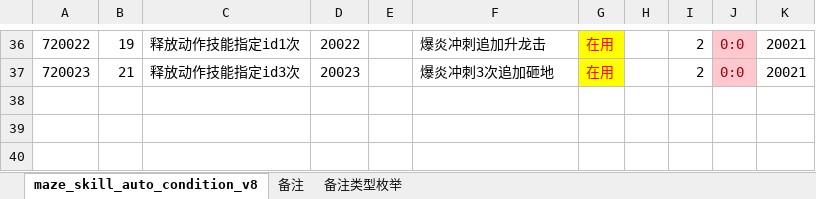
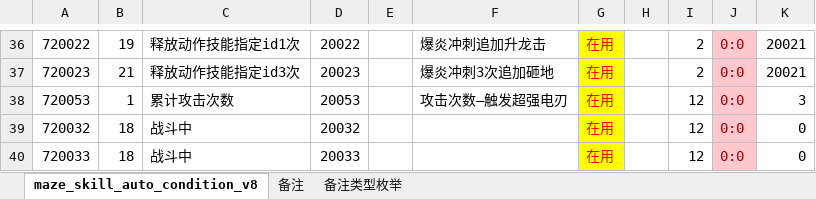
Before and after one commit to chensusu123/myfirsthub, an Excel workbook: servers/maze_main_server/conf.d/data/maze_skill_auto_condition_v8【迷宫-技能-自动释放条件】.xlsx, sheet maze_skill_auto_condition_v8, drawn as a sheet; only a part is shown, gaps mark what is left out; values as stored, in another font and other column widths than the file's, no borders; the diff names each change by its address in the sheet, - before the commit and + after, or states it on an @@ line.

```diff
--- a/servers/maze_main_server/conf.d/data/maze_skill_auto_condition_v8【迷宫-技能-自动释放条件】.xlsx (sheet maze_skill_auto_condition_v8)
+++ b/servers/maze_main_server/conf.d/data/maze_skill_auto_condition_v8【迷宫-技能-自动释放条件】.xlsx (sheet maze_skill_auto_condition_v8)
+row 38: 720053 | 1 | 累计攻击次数 | 20053 |  | 攻击次数—触发超强电刃 | 在用 |  | 12 | 0:0 | 3
+row 39: 720032 | 18 | 战斗中 | 20032 |  |  | 在用 |  | 12 | 0:0 | 0
+row 40: 720033 | 18 | 战斗中 | 20033 |  |  | 在用 |  | 12 | 0:0 | 0
```
Also changed, not shown: servers/maze_main_server/conf.d/data/git_version_v8【配表版本号】.xlsx, servers/maze_main_server/conf.d/data/maze_attribute_v8【迷宫-属性】.xlsx, 5 other files.
